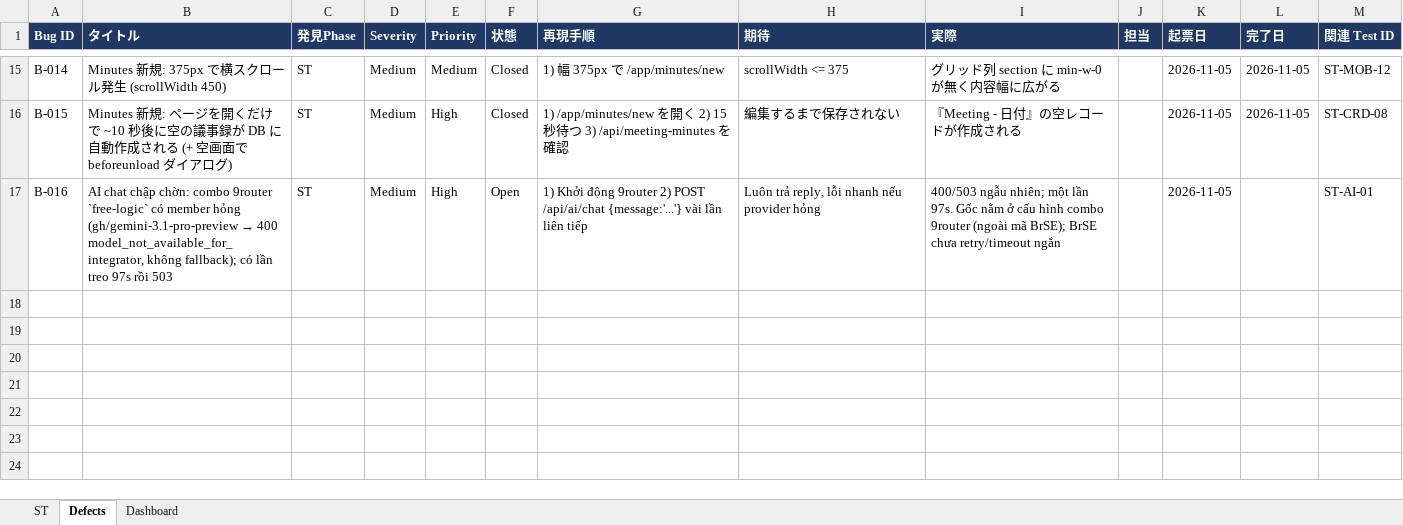
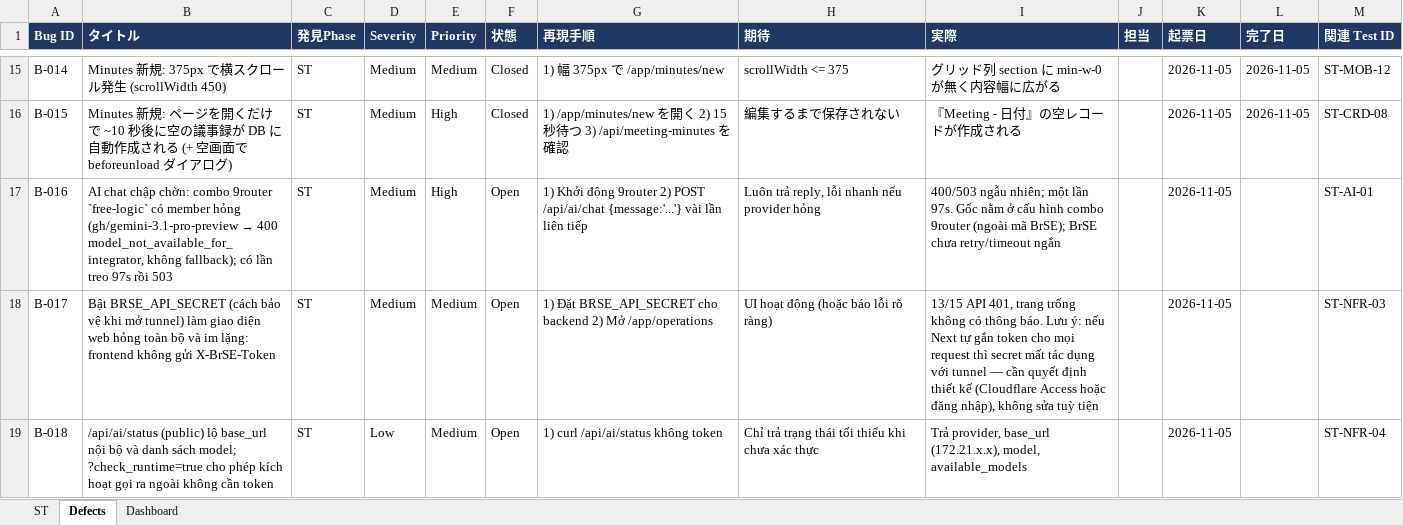
Before and after one commit to bakaryuu1997-sys/BrSE-Master, an Excel workbook: docs/reviews/BrSE_OS_Test_Execution_ST_2026-11-05.xlsx, sheet Defects, drawn as a sheet; only a part is shown, gaps mark what is left out; values as stored, in another font and other column widths than the file's, no borders; the diff names each change by its address in the sheet, - before the commit and + after, or states it on an @@ line.

```diff
--- a/docs/reviews/BrSE_OS_Test_Execution_ST_2026-11-05.xlsx (sheet Defects)
+++ b/docs/reviews/BrSE_OS_Test_Execution_ST_2026-11-05.xlsx (sheet Defects)
+row 18: B-017 | Bật BRSE_API_SECRET (cách bảo vệ khi mở tunnel) làm giao diện web hỏng toàn bộ và im lặng: frontend không gửi X-BrSE-Token | ST | Medium | Medium | Open | 1) Đặt BRSE_API_SECRET cho backend 2) Mở /app/operations | UI hoạt động (hoặc báo lỗi rõ ràng) | 13/15 API 401, trang trống không có thông báo. Lưu ý: nếu Next tự gắn token cho mọi request thì secret mất tác dụng với tunnel — cần quyết định thiết kế (Cloudflare Access hoặc đăng nhập), không sửa tuỳ tiện |  | 2026-11-05 |  | ST-NFR-03
+row 19: B-018 | /api/ai/status (public) lộ base_url nội bộ và danh sách model; ?check_runtime=true cho phép kích hoạt gọi ra ngoài không cần token | ST | Low | Medium | Open | 1) curl /api/ai/status không token | Chỉ trả trạng thái tối thiểu khi chưa xác thực | Trả provider, base_url (172.21.x.x), model, available_models |  | 2026-11-05 |  | ST-NFR-04
```
Also changed, not shown: sheet ST, sheet Dashboard, 1 other file.
